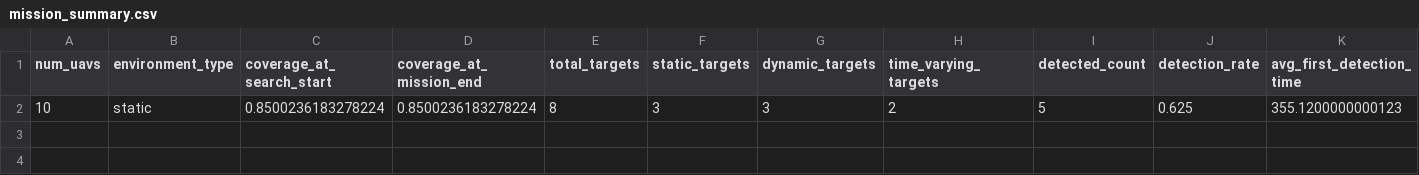
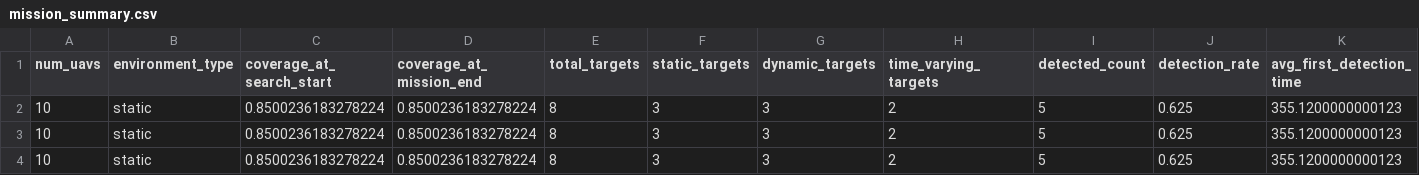
Before and after one commit to VaidehiGuntury/Adaptive-UAV-Swarm-System, a CSV file: experiments/results/search/mission_summary.csv, drawn as a sheet; only a part is shown; rows hold the shown columns only; the diff names each change by its address in the sheet, - before the commit and + after, or states it on an @@ line.

```diff
--- a/experiments/results/search/mission_summary.csv
+++ b/experiments/results/search/mission_summary.csv
+row 3: 10 | static | 0.8500236183278224 | 0.8500236183278224 | 8 | 3 | 3 | 2 | 5 | 0.625 | 355.1200000000123
+row 4: 10 | static | 0.8500236183278224 | 0.8500236183278224 | 8 | 3 | 3 | 2 | 5 | 0.625 | 355.1200000000123
```
Also changed, not shown: 1 other file.
